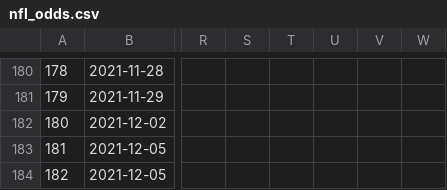
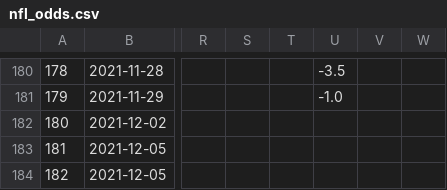
Before and after one commit to ZeNoonan/nfl, a CSV file: nfl_odds.csv, drawn as a sheet; only a part is shown, gaps mark what is left out; the diff covers the shown part only; the diff names each change by its address in the sheet, - before the commit and + after, or states it on an @@ line.

```diff
--- a/nfl_odds.csv
+++ b/nfl_odds.csv
-U180: (empty)
+U180: -3.5
-U181: (empty)
+U181: -1.0
```
Also changed, not shown: 23 edited cells elsewhere in this file, nfl_2021.csv, 1 other file.
